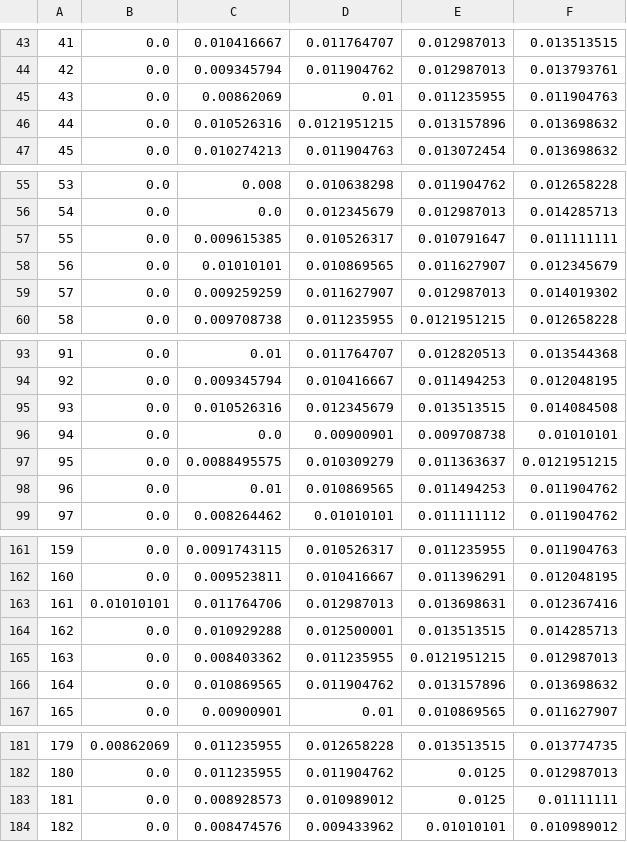
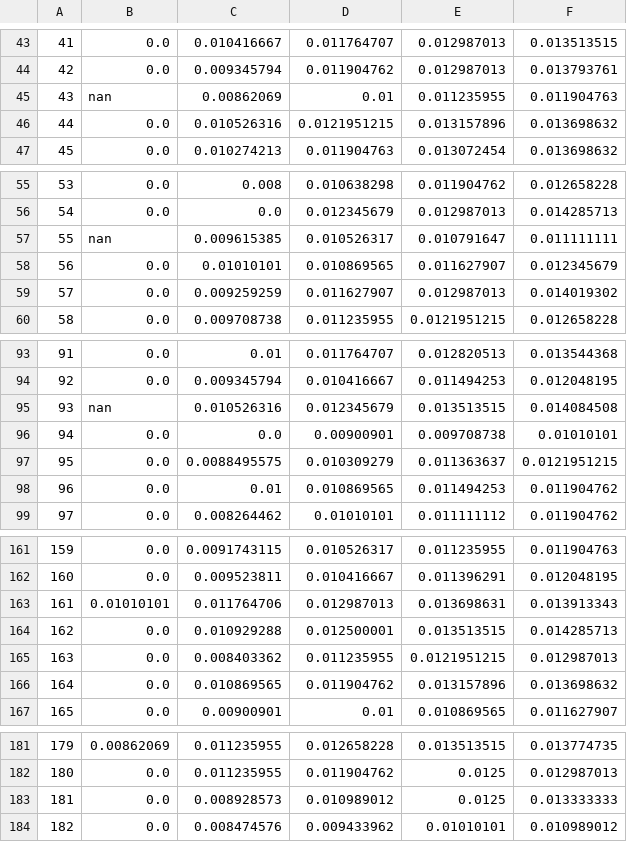
Before and after one commit to smpuglie/Pugliese_cpg_2025, a CSV file: figures/DNg100_Stim-hyak-run_id=28914803/frequencies.csv, drawn as a sheet; only a part is shown, gaps mark what is left out; the diff covers the shown part only.

```diff
--- a/figures/DNg100_Stim-hyak-run_id=28914803/frequencies.csv
+++ b/figures/DNg100_Stim-hyak-run_id=28914803/frequencies.csv
@@ -44,3 +44,3 @@
 42,0.0,0.009345794,0.011904762,0.012987013,0.013793761
-43,0.0,0.00862069,0.01,0.011235955,0.011904763
+43,nan,0.00862069,0.01,0.011235955,0.011904763
 44,0.0,0.010526316,0.0121951215,0.013157896,0.013698632
@@ -56,3 +56,3 @@
 54,0.0,0.0,0.012345679,0.012987013,0.014285713
-55,0.0,0.009615385,0.010526317,0.010791647,0.011111111
+55,nan,0.009615385,0.010526317,0.010791647,0.011111111
 56,0.0,0.01010101,0.010869565,0.011627907,0.012345679
@@ -94,3 +94,3 @@
 92,0.0,0.009345794,0.010416667,0.011494253,0.012048195
-93,0.0,0.010526316,0.012345679,0.013513515,0.014084508
+93,nan,0.010526316,0.012345679,0.013513515,0.014084508
 94,0.0,0.0,0.00900901,0.009708738,0.01010101
@@ -162,3 +162,3 @@
 160,0.0,0.009523811,0.010416667,0.011396291,0.012048195
-161,0.01010101,0.011764706,0.012987013,0.013698631,0.012367416
+161,0.01010101,0.011764706,0.012987013,0.013698631,0.013913343
 162,0.0,0.010929288,0.012500001,0.013513515,0.014285713
@@ -182,3 +182,3 @@
 180,0.0,0.011235955,0.011904762,0.0125,0.012987013
-181,0.0,0.008928573,0.010989012,0.0125,0.01111111
+181,0.0,0.008928573,0.010989012,0.0125,0.013333333
 182,0.0,0.008474576,0.009433962,0.01010101,0.010989012
```
Also changed, not shown: 32 edited cells elsewhere in this file, 54 other files.
